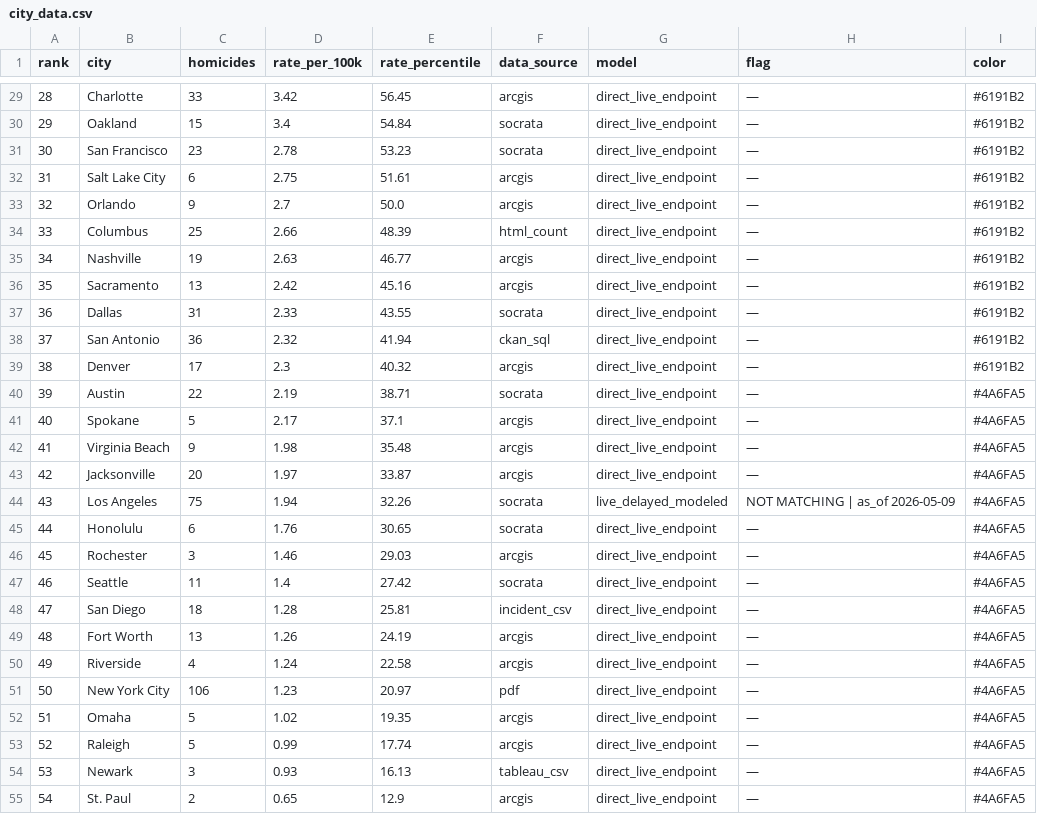
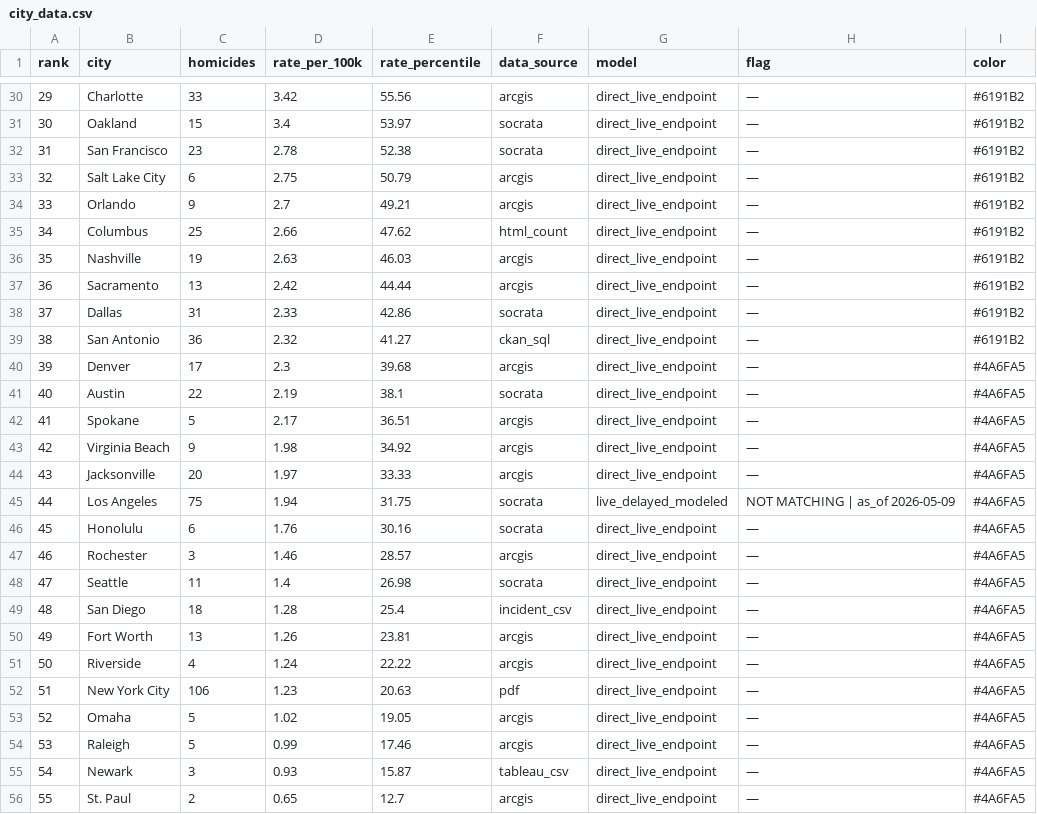
Before and after one commit to ro00archworkall/homicide_tracker, a CSV file: src/data/city_data.csv, drawn as a sheet; only a part is shown, gaps mark what is left out; addresses are those after the commit; the diff covers the shown part only; the diff names each change by its address in the sheet, - before the commit and + after, or states it on an @@ line.

```diff
--- a/src/data/city_data.csv
+++ b/src/data/city_data.csv
@@ column A (rank) renumbered between rows 21 and 65 @@
-E30 (rate_percentile): 56.45
+E30 (rate_percentile): 55.56
-E31 (rate_percentile): 54.84
+E31 (rate_percentile): 53.97
-E32 (rate_percentile): 53.23
+E32 (rate_percentile): 52.38
-E33 (rate_percentile): 51.61
+E33 (rate_percentile): 50.79
-E34 (rate_percentile): 50.0
+E34 (rate_percentile): 49.21
-E35 (rate_percentile): 48.39
+E35 (rate_percentile): 47.62
-E36 (rate_percentile): 46.77
+E36 (rate_percentile): 46.03
-E37 (rate_percentile): 45.16
+E37 (rate_percentile): 44.44
-E38 (rate_percentile): 43.55
+E38 (rate_percentile): 42.86
-E39 (rate_percentile): 41.94
+E39 (rate_percentile): 41.27
-E40 (rate_percentile): 40.32
+E40 (rate_percentile): 39.68
-I40 (color): #6191B2
+I40 (color): #4A6FA5
-E41 (rate_percentile): 38.71
+E41 (rate_percentile): 38.1
-E42 (rate_percentile): 37.1
+E42 (rate_percentile): 36.51
-E43 (rate_percentile): 35.48
+E43 (rate_percentile): 34.92
-E44 (rate_percentile): 33.87
+E44 (rate_percentile): 33.33
-E45 (rate_percentile): 32.26
+E45 (rate_percentile): 31.75
-E46 (rate_percentile): 30.65
+E46 (rate_percentile): 30.16
-E47 (rate_percentile): 29.03
+E47 (rate_percentile): 28.57
-E48 (rate_percentile): 27.42
+E48 (rate_percentile): 26.98
-E49 (rate_percentile): 25.81
+E49 (rate_percentile): 25.4
-E50 (rate_percentile): 24.19
+E50 (rate_percentile): 23.81
-E51 (rate_percentile): 22.58
+E51 (rate_percentile): 22.22
-E52 (rate_percentile): 20.97
+E52 (rate_percentile): 20.63
-E53 (rate_percentile): 19.35
+E53 (rate_percentile): 19.05
-E54 (rate_percentile): 17.74
+E54 (rate_percentile): 17.46
-E55 (rate_percentile): 16.13
+E55 (rate_percentile): 15.87
-E56 (rate_percentile): 12.9
+E56 (rate_percentile): 12.7
```
Also changed, not shown: 1 added row, 2 moved rows and 31 edited cells elsewhere in this file, 1 other file.
